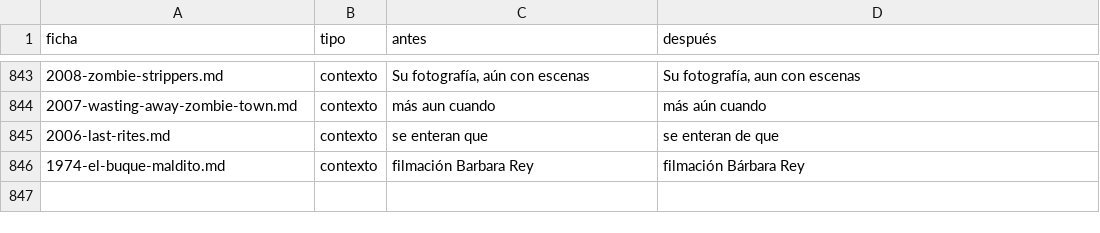
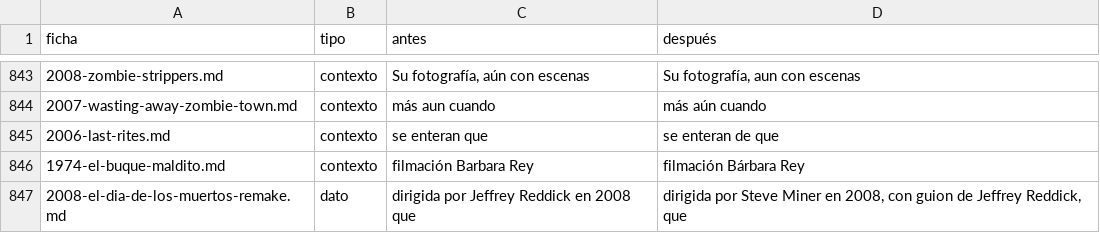
Before and after one commit to cinedezombis/cinedezombis.github.io, a CSV file: revision/correcciones.csv, drawn as a sheet; only a part is shown, gaps mark what is left out; the diff names each change by its address in the sheet, - before the commit and + after, or states it on an @@ line.

```diff
--- a/revision/correcciones.csv
+++ b/revision/correcciones.csv
+row 847: 2008-el-dia-de-los-muertos-remake.md | dato | dirigida por Jeffrey Reddick en 2008 que | dirigida por Steve Miner en 2008, con guion de Jeffrey Reddick, que
```
Also changed, not shown: 20 other files.
